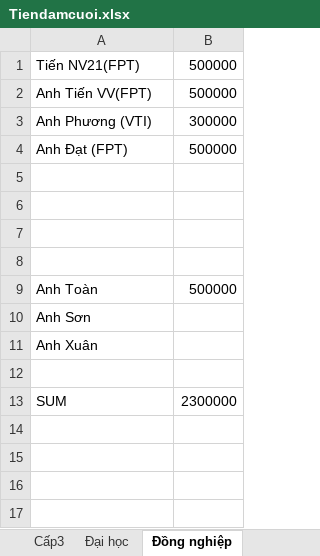
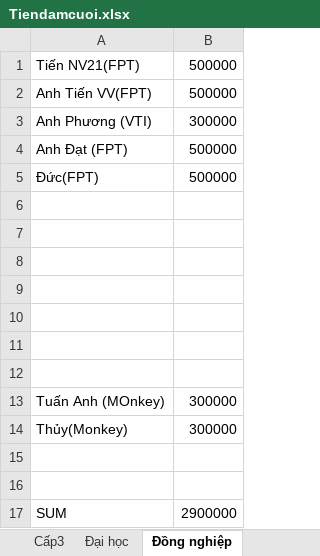
Before and after one commit to TruongGlacio/PersonalData, an Excel workbook: Tiendamcuoi.xlsx, sheet Đồng nghiệp, drawn as a sheet; values as stored, in another font and other column widths than the file's, no borders; removed rows and columns are numbered as before the commit, all else as after; the diff names each change by its address in the sheet, - before the commit and + after, or states it on an @@ line.

```diff
--- a/Tiendamcuoi.xlsx (sheet Đồng nghiệp)
+++ b/Tiendamcuoi.xlsx (sheet Đồng nghiệp)
+row 5: Đức(FPT) | 500000
-row 9: Anh Toàn | 500000
-row 10: Anh Sơn
-row 11: Anh Xuân
+row 11: (empty)
+row 12: (empty)
+row 13: Tuấn Anh (MOnkey) | 300000
+row 14: Thủy(Monkey) | 300000
+row 15: (empty)
+row 16: (empty)
-B17: 2300000
+B17: 2900000
```
Also changed, not shown: sheet Đại học, sheet Anh em họ hàng, sheet Cấp3.
